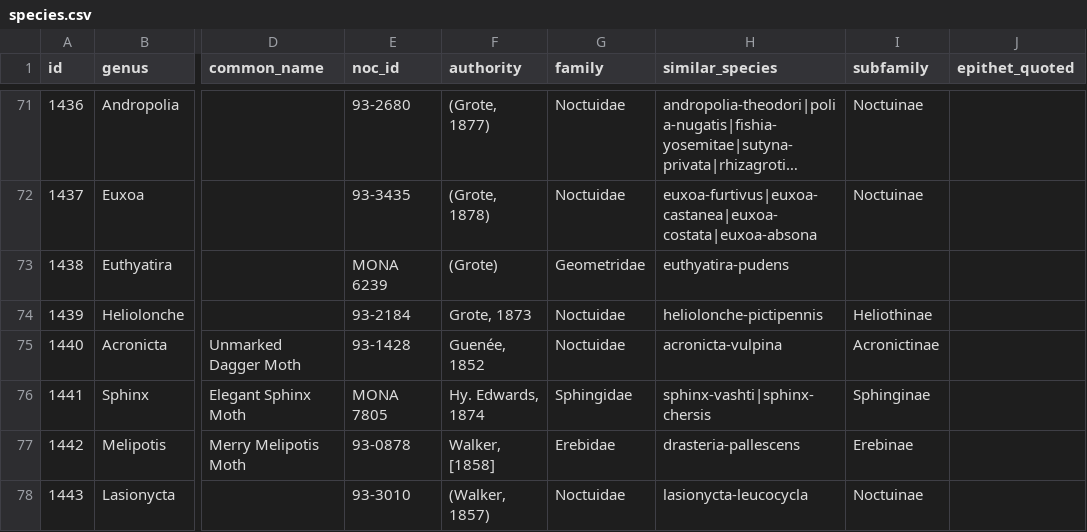
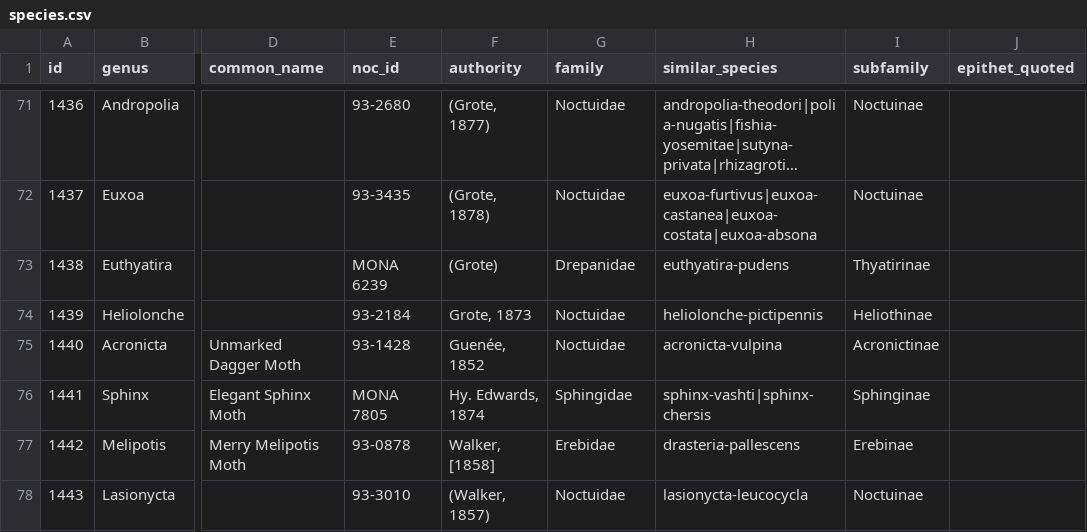
Before and after one commit to pnwinsects/pnwmoths, a CSV file: data/species.csv, drawn as a sheet; only a part is shown, gaps mark what is left out; long unchanged cells end in …; the diff names each change by its address in the sheet, - before the commit and + after, or states it on an @@ line.

```diff
--- a/data/species.csv
+++ b/data/species.csv
-G73 (family): Geometridae
+G73 (family): Drepanidae
-I73 (subfamily): (empty)
+I73 (subfamily): Thyatirinae
```
Also changed, not shown: data/unpublished-species.csv, 6 other files.
